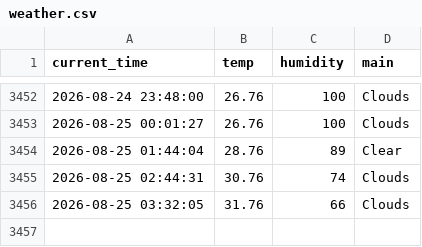
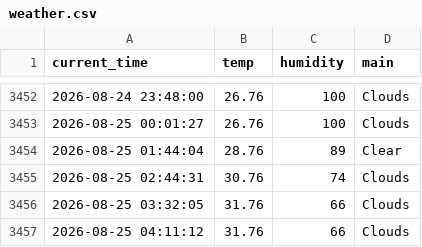
Before and after one commit to dladyddn133-creator/weather_5m, a CSV file: weather.csv, drawn as a sheet; only a part is shown, gaps mark what is left out; the diff names each change by its address in the sheet, - before the commit and + after, or states it on an @@ line.

```diff
--- a/weather.csv
+++ b/weather.csv
+row 3457: 2026-08-25 04:11:12 | 31.76 | 66 | Clouds
```
